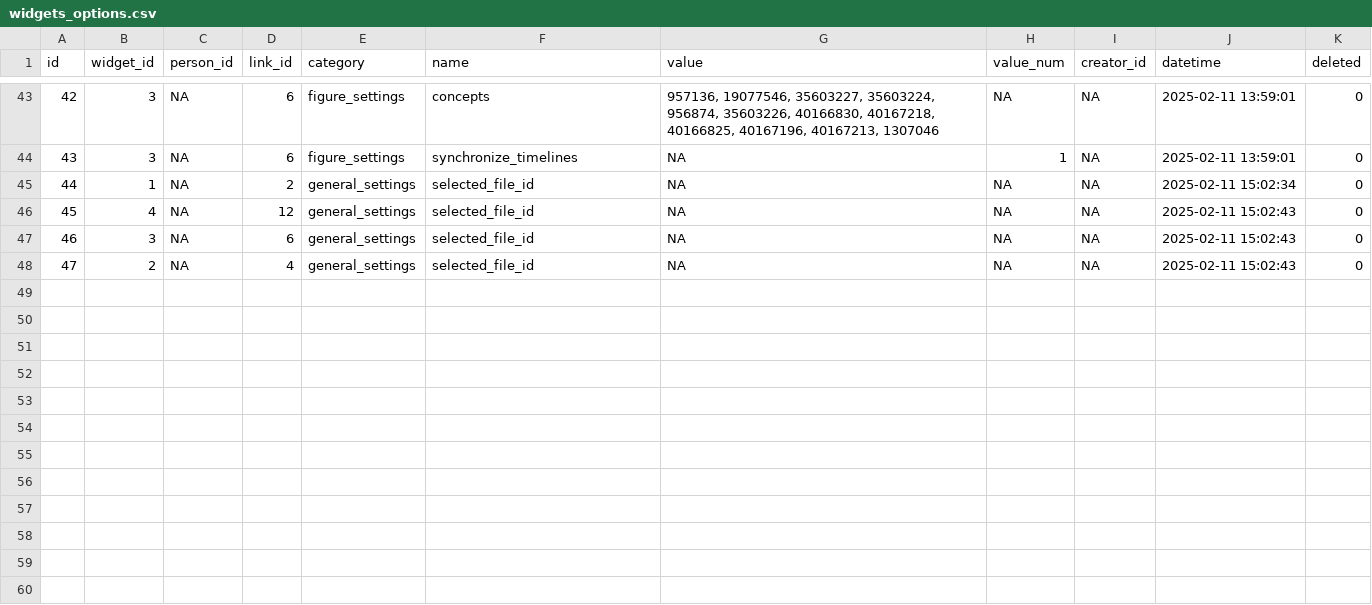
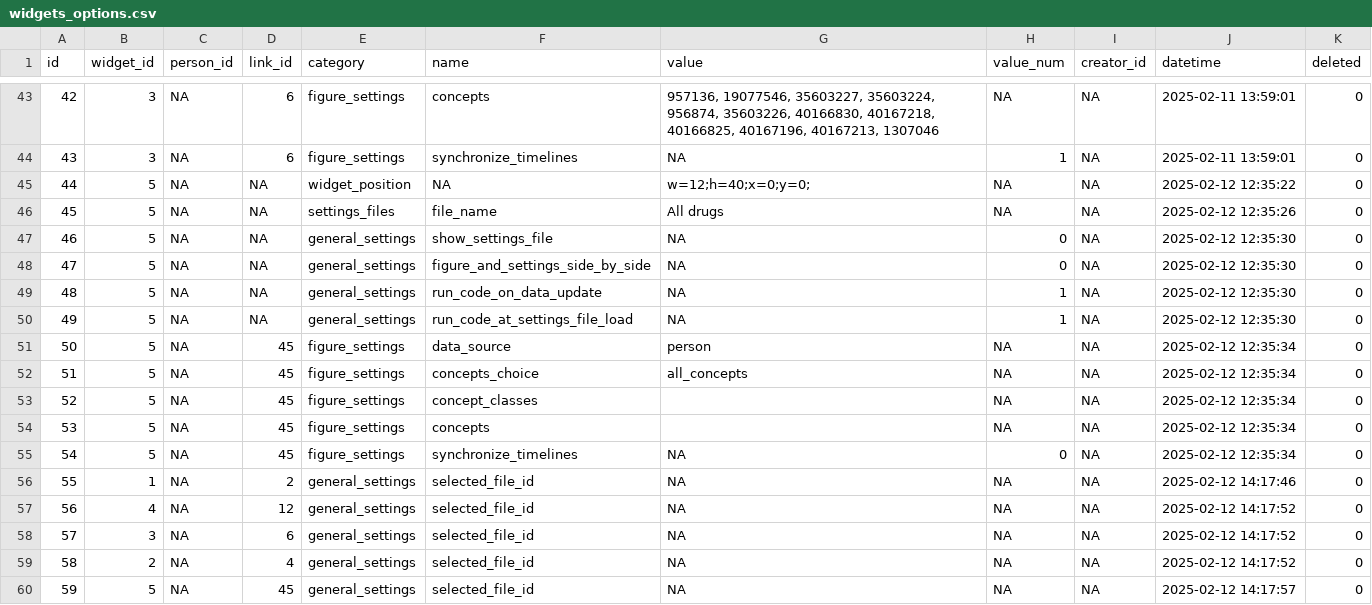
Before and after one commit to BorisDelange/LinkR-content, a CSV file: projects/linkr_demo/app_db/widgets_options.csv, drawn as a sheet; only a part is shown, gaps mark what is left out; addresses are those after the commit; the diff names each change by its address in the sheet, - before the commit and + after, or states it on an @@ line.

Commit message:
Update project from LinkR

```diff
--- a/projects/linkr_demo/app_db/widgets_options.csv
+++ b/projects/linkr_demo/app_db/widgets_options.csv
+row 45: 44 | 5 | NA | NA | widget_position | NA | w=12;h=40;x=0;y=0; | NA | NA | 2025-02-12 12:35:22 | 0
+row 46: 45 | 5 | NA | NA | settings_files | file_name | All drugs | NA | NA | 2025-02-12 12:35:26 | 0
+row 47: 46 | 5 | NA | NA | general_settings | show_settings_file | NA | 0 | NA | 2025-02-12 12:35:30 | 0
+row 48: 47 | 5 | NA | NA | general_settings | figure_and_settings_side_by_side | NA | 0 | NA | 2025-02-12 12:35:30 | 0
+row 49: 48 | 5 | NA | NA | general_settings | run_code_on_data_update | NA | 1 | NA | 2025-02-12 12:35:30 | 0
+row 50: 49 | 5 | NA | NA | general_settings | run_code_at_settings_file_load | NA | 1 | NA | 2025-02-12 12:35:30 | 0
+row 51: 50 | 5 | NA | 45 | figure_settings | data_source | person | NA | NA | 2025-02-12 12:35:34 | 0
+row 52: 51 | 5 | NA | 45 | figure_settings | concepts_choice | all_concepts | NA | NA | 2025-02-12 12:35:34 | 0
+row 53: 52 | 5 | NA | 45 | figure_settings | concept_classes |  | NA | NA | 2025-02-12 12:35:34 | 0
+row 54: 53 | 5 | NA | 45 | figure_settings | concepts |  | NA | NA | 2025-02-12 12:35:34 | 0
+row 55: 54 | 5 | NA | 45 | figure_settings | synchronize_timelines | NA | 0 | NA | 2025-02-12 12:35:34 | 0
@@ column A (id) renumbered between rows 56 and 59 @@
-J56 (datetime): 2025-02-11 15:02:34
+J56 (datetime): 2025-02-12 14:17:46
-J57:J59 (datetime): 2025-02-11 15:02:43
+J57:J59 (datetime): 2025-02-12 14:17:52
+row 60: 59 | 5 | NA | 45 | general_settings | selected_file_id | NA | NA | NA | 2025-02-12 14:17:57 | 0
```
Also changed, not shown: projects/linkr_demo/app_db/tabs.csv, projects/linkr_demo/app_db/widgets.csv, 2 other files.
